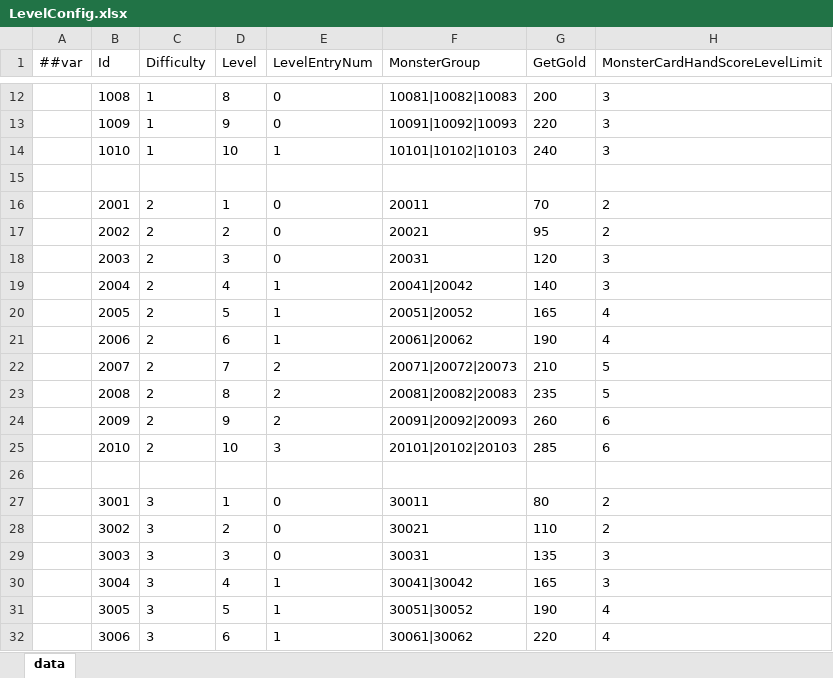
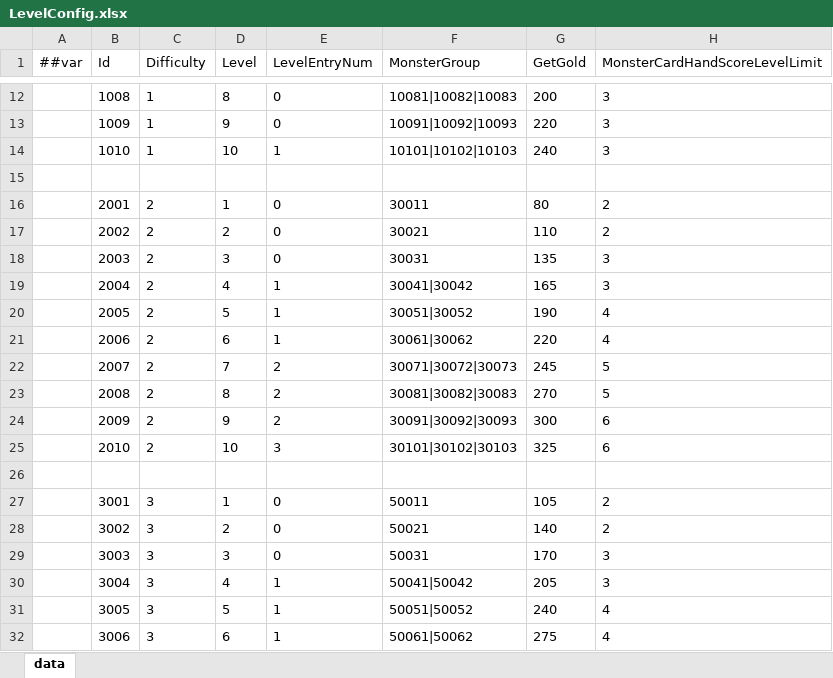
Before and after one commit to snakeazh/cardClient, an Excel workbook: Config/LevelConfig.xlsx, sheet data, drawn as a sheet; only a part is shown, gaps mark what is left out; values as stored, in another font and other column widths than the file's, no borders; the diff covers the shown part only; the diff names each change by its address in the sheet, - before the commit and + after, or states it on an @@ line.

```diff
--- a/Config/LevelConfig.xlsx (sheet data)
+++ b/Config/LevelConfig.xlsx (sheet data)
-F16 (MonsterGroup): 20011
+F16 (MonsterGroup): 30011
-G16 (GetGold): 70
+G16 (GetGold): 80
-F17 (MonsterGroup): 20021
+F17 (MonsterGroup): 30021
-G17 (GetGold): 95
+G17 (GetGold): 110
-F18 (MonsterGroup): 20031
+F18 (MonsterGroup): 30031
-G18 (GetGold): 120
+G18 (GetGold): 135
-F19 (MonsterGroup): 20041|20042
+F19 (MonsterGroup): 30041|30042
-G19 (GetGold): 140
+G19 (GetGold): 165
-F20 (MonsterGroup): 20051|20052
+F20 (MonsterGroup): 30051|30052
-G20 (GetGold): 165
+G20 (GetGold): 190
-F21 (MonsterGroup): 20061|20062
+F21 (MonsterGroup): 30061|30062
-G21 (GetGold): 190
+G21 (GetGold): 220
-F22 (MonsterGroup): 20071|20072|20073
+F22 (MonsterGroup): 30071|30072|30073
-G22 (GetGold): 210
+G22 (GetGold): 245
-F23 (MonsterGroup): 20081|20082|20083
+F23 (MonsterGroup): 30081|30082|30083
-G23 (GetGold): 235
+G23 (GetGold): 270
-F24 (MonsterGroup): 20091|20092|20093
+F24 (MonsterGroup): 30091|30092|30093
-G24 (GetGold): 260
+G24 (GetGold): 300
-F25 (MonsterGroup): 20101|20102|20103
+F25 (MonsterGroup): 30101|30102|30103
-G25 (GetGold): 285
+G25 (GetGold): 325
-F27 (MonsterGroup): 30011
+F27 (MonsterGroup): 50011
-G27 (GetGold): 80
+G27 (GetGold): 105
-F28 (MonsterGroup): 30021
+F28 (MonsterGroup): 50021
-G28 (GetGold): 110
+G28 (GetGold): 140
-F29 (MonsterGroup): 30031
+F29 (MonsterGroup): 50031
-G29 (GetGold): 135
+G29 (GetGold): 170
-F30 (MonsterGroup): 30041|30042
+F30 (MonsterGroup): 50041|50042
-G30 (GetGold): 165
+G30 (GetGold): 205
-F31 (MonsterGroup): 30051|30052
+F31 (MonsterGroup): 50051|50052
-G31 (GetGold): 190
+G31 (GetGold): 240
-F32 (MonsterGroup): 30061|30062
+F32 (MonsterGroup): 50061|50062
-G32 (GetGold): 220
+G32 (GetGold): 275
```
Also changed, not shown: 201 removed rows and 172 edited cells elsewhere in this sheet, Config/DialogueGroupConfig.xlsx, Config/MonsterConfig.xlsx, 5 other files.
